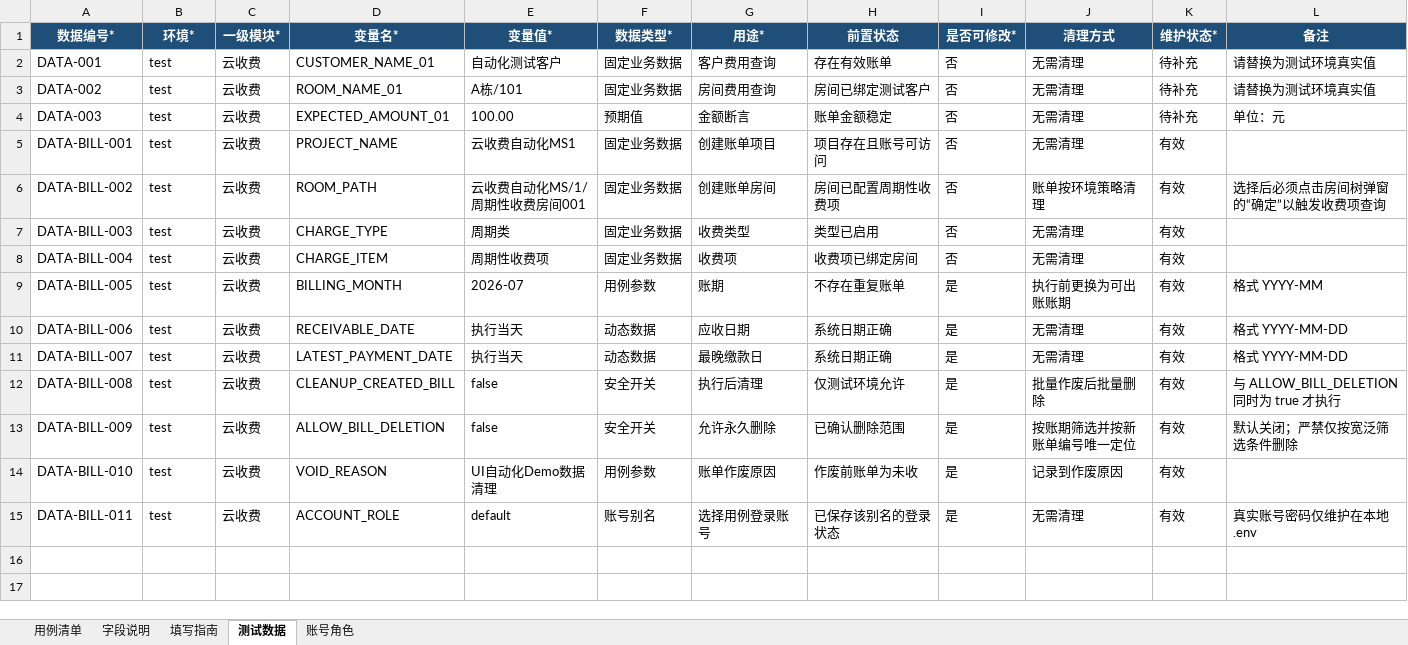
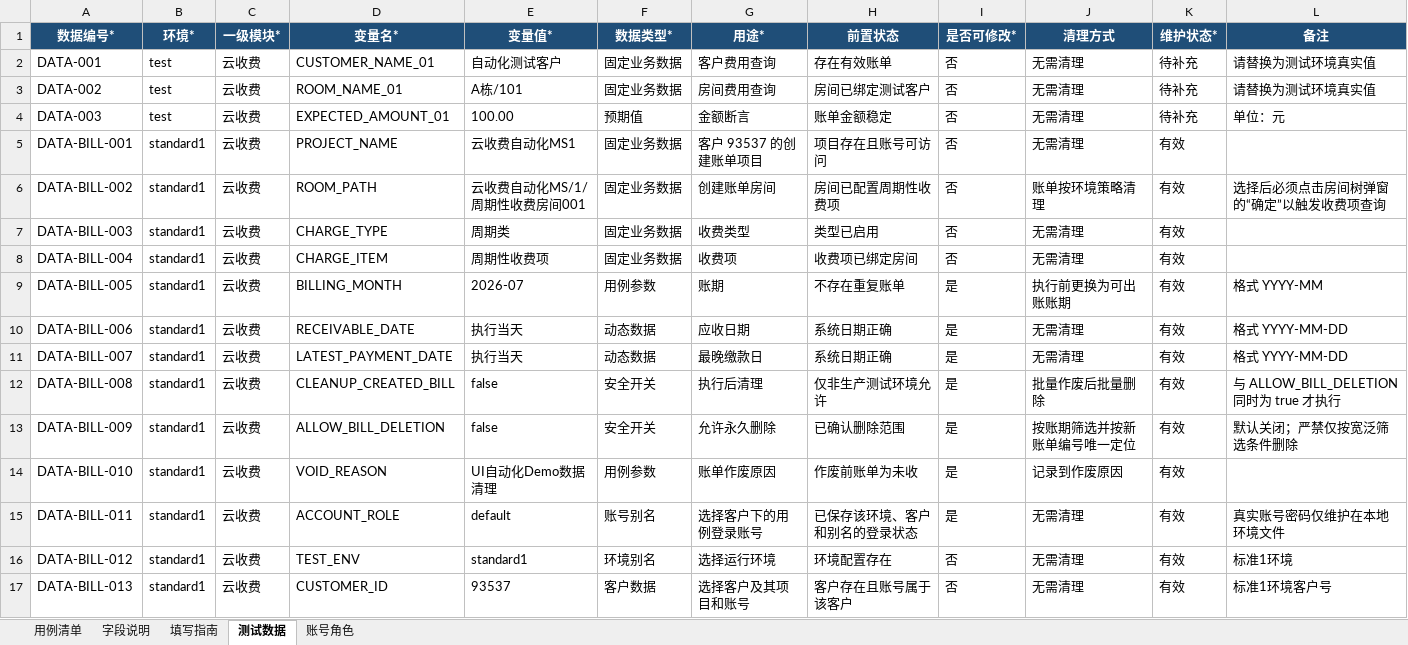
Before and after one commit to joryliu-creator/yunshoufei_ui, an Excel workbook: UI自动化回归测试用例模板_Demo.xlsx, sheet 测试数据, drawn as a sheet; values as stored, in another font and other column widths than the file's, no borders; the diff names each change by its address in the sheet, - before the commit and + after, or states it on an @@ line.

Commit message:
feat: isolate UI tests by environment and customer

```diff
--- a/UI自动化回归测试用例模板_Demo.xlsx (sheet 测试数据)
+++ b/UI自动化回归测试用例模板_Demo.xlsx (sheet 测试数据)
-B5:B15 (环境*): test
+B5:B15 (环境*): standard1
-G5 (用途*): 创建账单项目
+G5 (用途*): 客户 93537 的创建账单项目
-H12 (前置状态): 仅测试环境允许
+H12 (前置状态): 仅非生产测试环境允许
-G15 (用途*): 选择用例登录账号
+G15 (用途*): 选择客户下的用例登录账号
-H15 (前置状态): 已保存该别名的登录状态
+H15 (前置状态): 已保存该环境、客户和别名的登录状态
-L15 (备注): 真实账号密码仅维护在本地 .env
+L15 (备注): 真实账号密码仅维护在本地环境文件
+row 16: DATA-BILL-012 | standard1 | 云收费 | TEST_ENV | standard1 | 环境别名 | 选择运行环境 | 环境配置存在 | 否 | 无需清理 | 有效 | 标准1环境
+row 17: DATA-BILL-013 | standard1 | 云收费 | CUSTOMER_ID | 93537 | 客户数据 | 选择客户及其项目和账号 | 客户存在且账号属于该客户 | 否 | 无需清理 | 有效 | 标准1环境客户号
```
Also changed, not shown: sheet 账号角色, sheet 用例清单, 20 other files.
